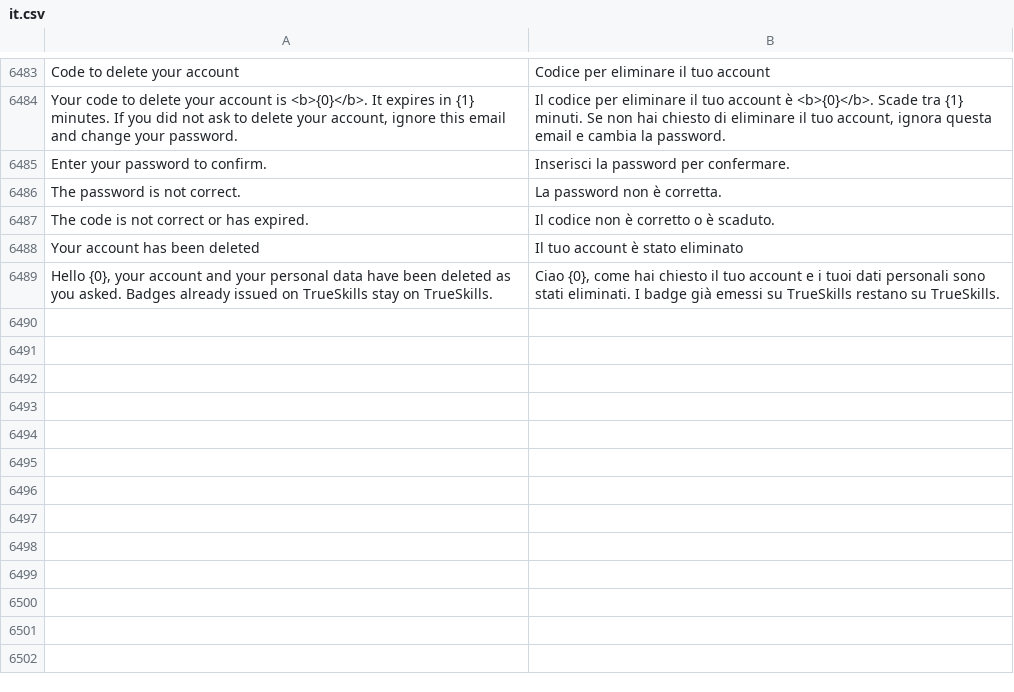
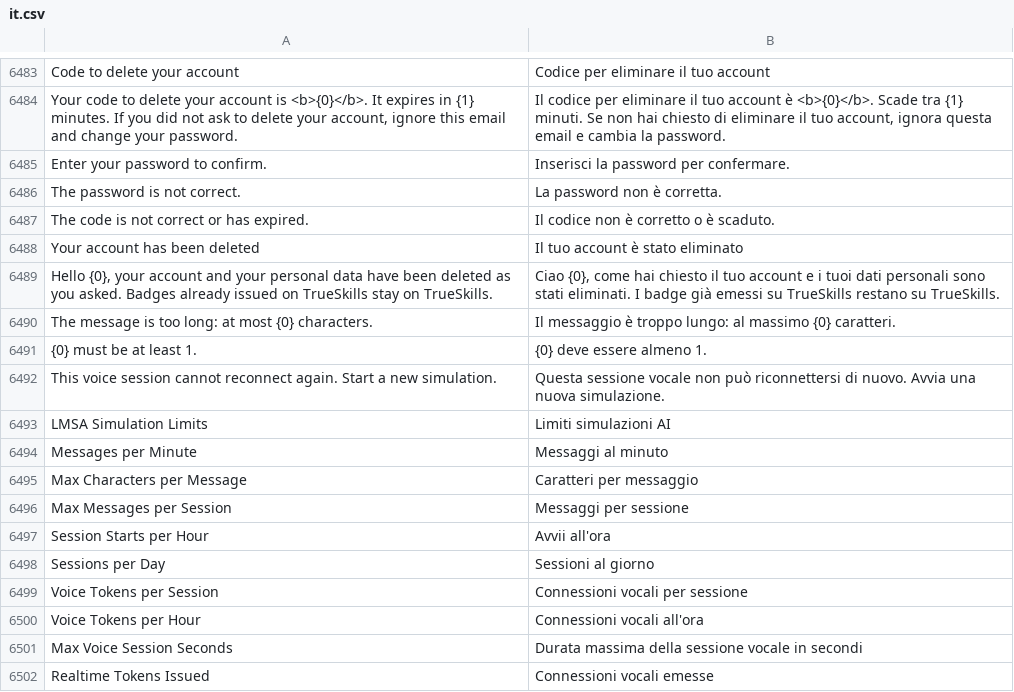
Before and after one commit to mrossi-os/lms, a CSV file: lms/translations/it.csv, drawn as a sheet; only a part is shown, gaps mark what is left out; the diff names each change by its address in the sheet, - before the commit and + after, or states it on an @@ line.

```diff
--- a/lms/translations/it.csv
+++ b/lms/translations/it.csv
+row 6490: The message is too long: at most {0} characters. | Il messaggio è troppo lungo: al massimo {0} caratteri.
+row 6491: {0} must be at least 1. | {0} deve essere almeno 1.
+row 6492: This voice session cannot reconnect again. Start a new simulation. | Questa sessione vocale non può riconnettersi di nuovo. Avvia una nuova simulazione.
+row 6493: LMSA Simulation Limits | Limiti simulazioni AI
+row 6494: Messages per Minute | Messaggi al minuto
+row 6495: Max Characters per Message | Caratteri per messaggio
+row 6496: Max Messages per Session | Messaggi per sessione
+row 6497: Session Starts per Hour | Avvii all'ora
+row 6498: Sessions per Day | Sessioni al giorno
+row 6499: Voice Tokens per Session | Connessioni vocali per sessione
+row 6500: Voice Tokens per Hour | Connessioni vocali all'ora
+row 6501: Max Voice Session Seconds | Durata massima della sessione vocale in secondi
+row 6502: Realtime Tokens Issued | Connessioni vocali emesse
```
Also changed, not shown: 21 other files.
